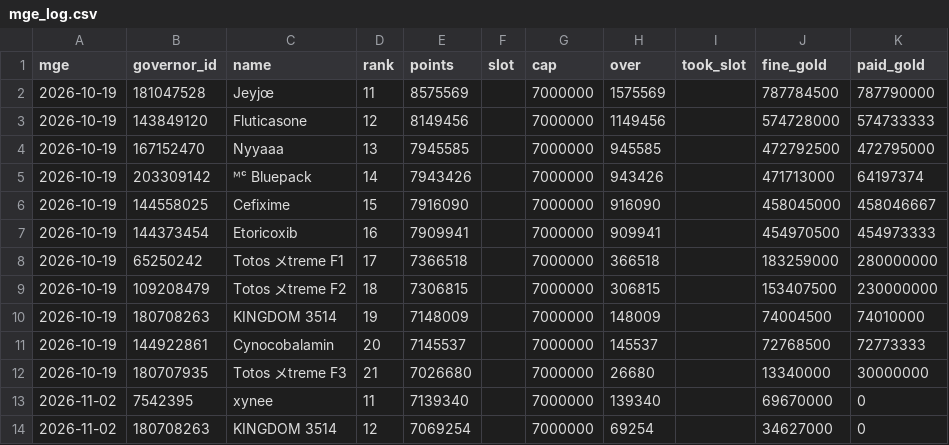
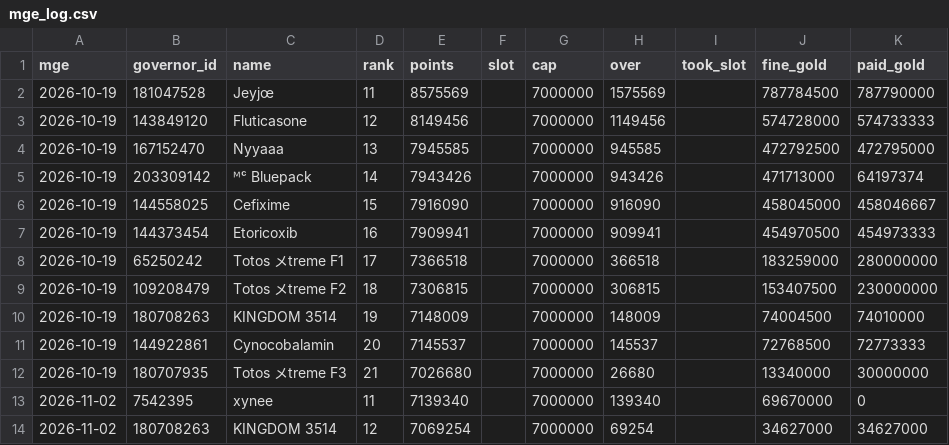
Before and after one commit to rizkyekoputra/rok-3514, a CSV file: tracker/mge_log.csv, drawn as a sheet.

```diff
--- a/tracker/mge_log.csv
+++ b/tracker/mge_log.csv
@@ -13,2 +13,2 @@
 2026-11-02,7542395,xynee,11,7139340,,7000000,139340,,69670000,0
-2026-11-02,180708263,KINGDOM 3514,12,7069254,,7000000,69254,,34627000,0
+2026-11-02,180708263,KINGDOM 3514,12,7069254,,7000000,69254,,34627000,34627000
```
Also changed, not shown: 3 other files.
